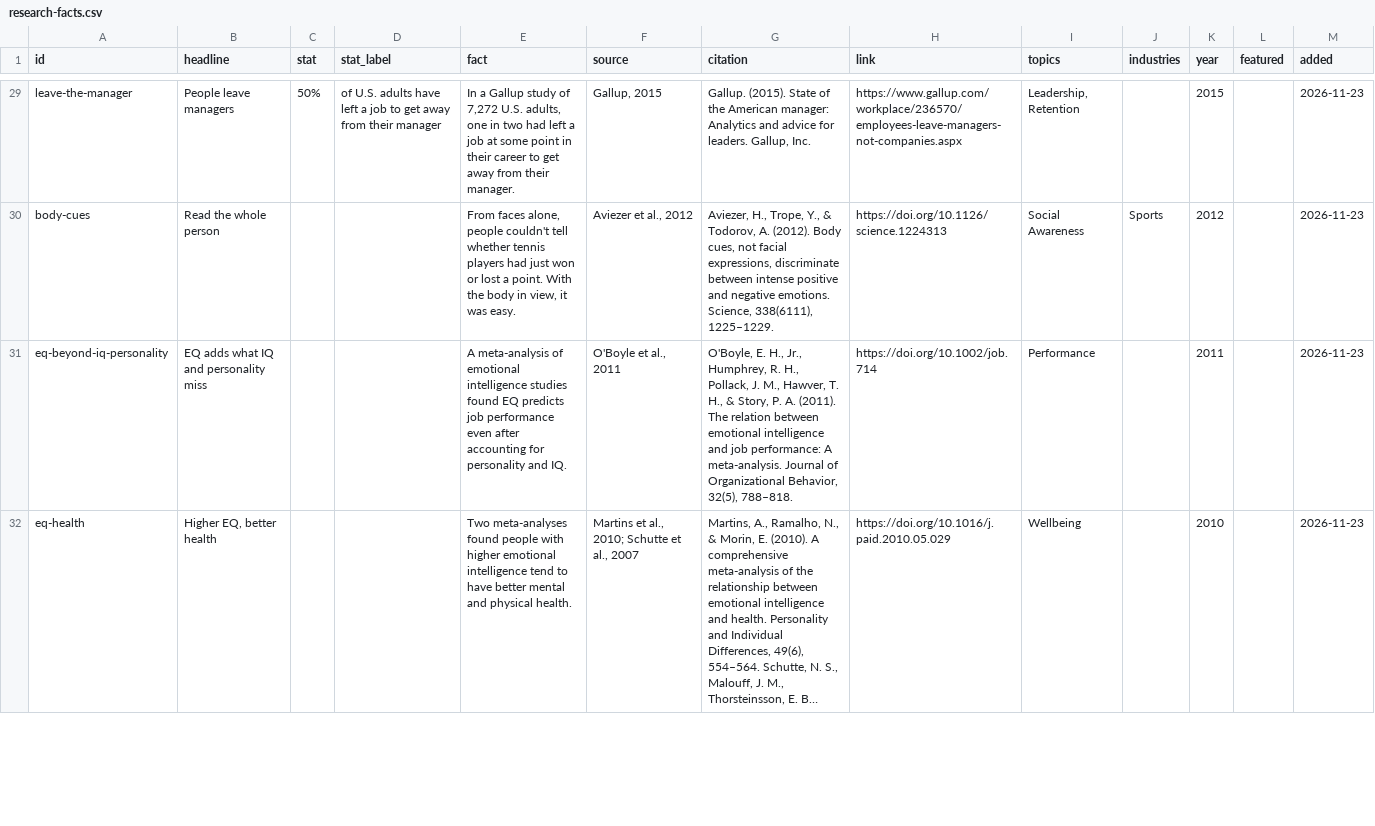
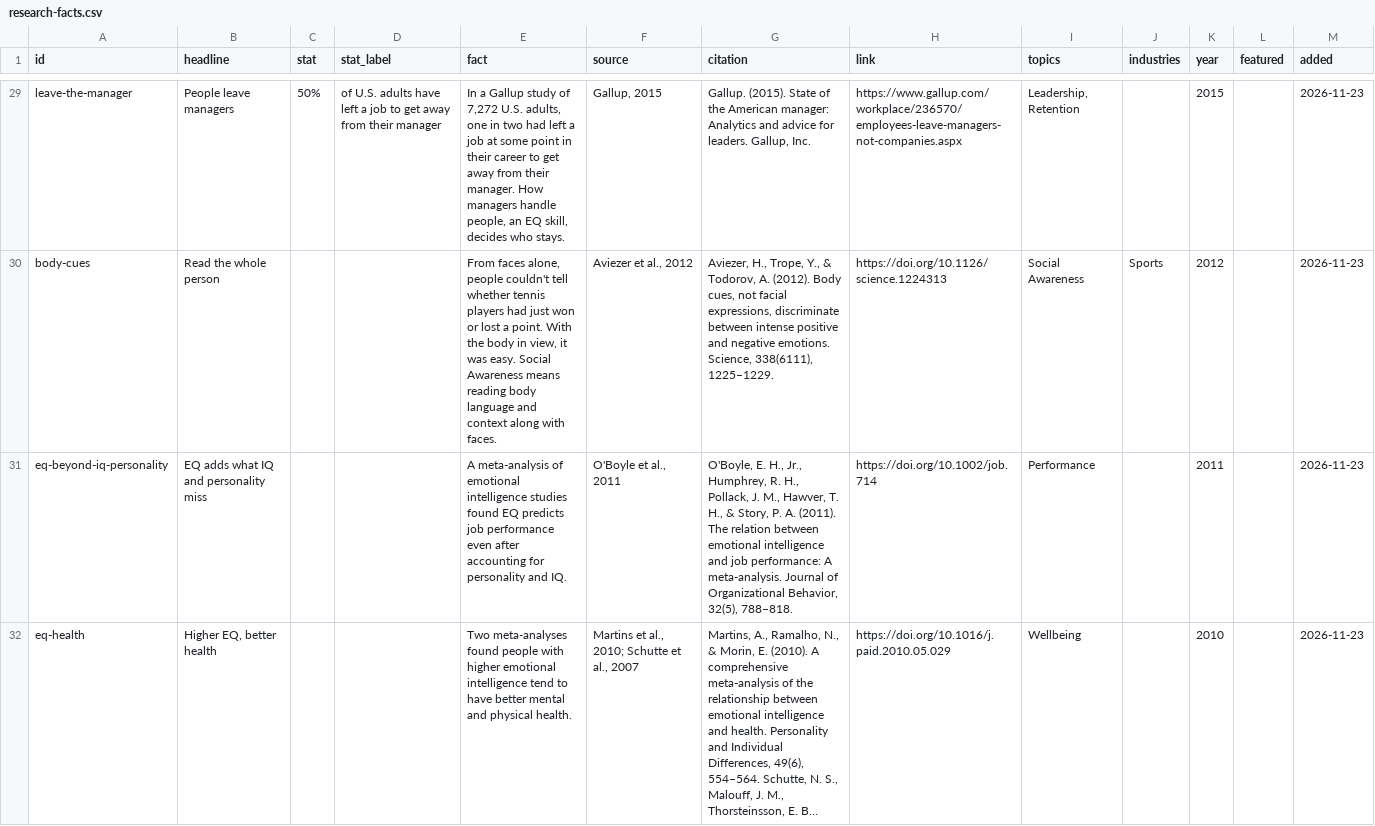
Before and after one commit to amymiller028-eng/eia-dashboard, a CSV file: data/research-facts.csv, drawn as a sheet; only a part is shown, gaps mark what is left out; long unchanged cells end in …; the diff covers the shown part only; the diff names each change by its address in the sheet, - before the commit and + after, or states it on an @@ line.

```diff
--- a/data/research-facts.csv
+++ b/data/research-facts.csv
-E29 (fact): …their manager.
+E29 (fact): …their manager. How managers handle people, an EQ skill, decides who stays.
-E30 (fact): …was easy.
+E30 (fact): …was easy. Social Awareness means reading body language and context along with faces.
```
Also changed, not shown: 25 edited cells elsewhere in this file, 1 other file.
